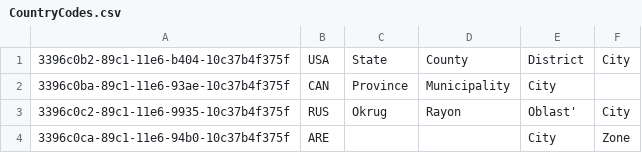
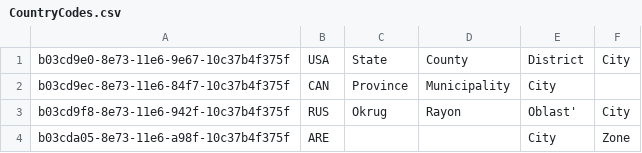
Before and after one commit to ezalilov/testPlace, a CSV file: CountryCodes.csv, drawn as a sheet.

```diff
--- a/CountryCodes.csv
+++ b/CountryCodes.csv
@@ -1,4 +1,4 @@
-3396c0b2-89c1-11e6-b404-10c37b4f375f,USA,State,County,District,City
-3396c0ba-89c1-11e6-93ae-10c37b4f375f,CAN,Province,Municipality,City,
-3396c0c2-89c1-11e6-9935-10c37b4f375f,RUS,Okrug,Rayon,Oblast',City
-3396c0ca-89c1-11e6-94b0-10c37b4f375f,ARE,,,City,Zone
+b03cd9e0-8e73-11e6-9e67-10c37b4f375f,USA,State,County,District,City
+b03cd9ec-8e73-11e6-84f7-10c37b4f375f,CAN,Province,Municipality,City,
+b03cd9f8-8e73-11e6-942f-10c37b4f375f,RUS,Okrug,Rayon,Oblast',City
+b03cda05-8e73-11e6-a98f-10c37b4f375f,ARE,,,City,Zone
```
Also changed, not shown: AdminNameList.csv, Adress.csv, 51 other files.
